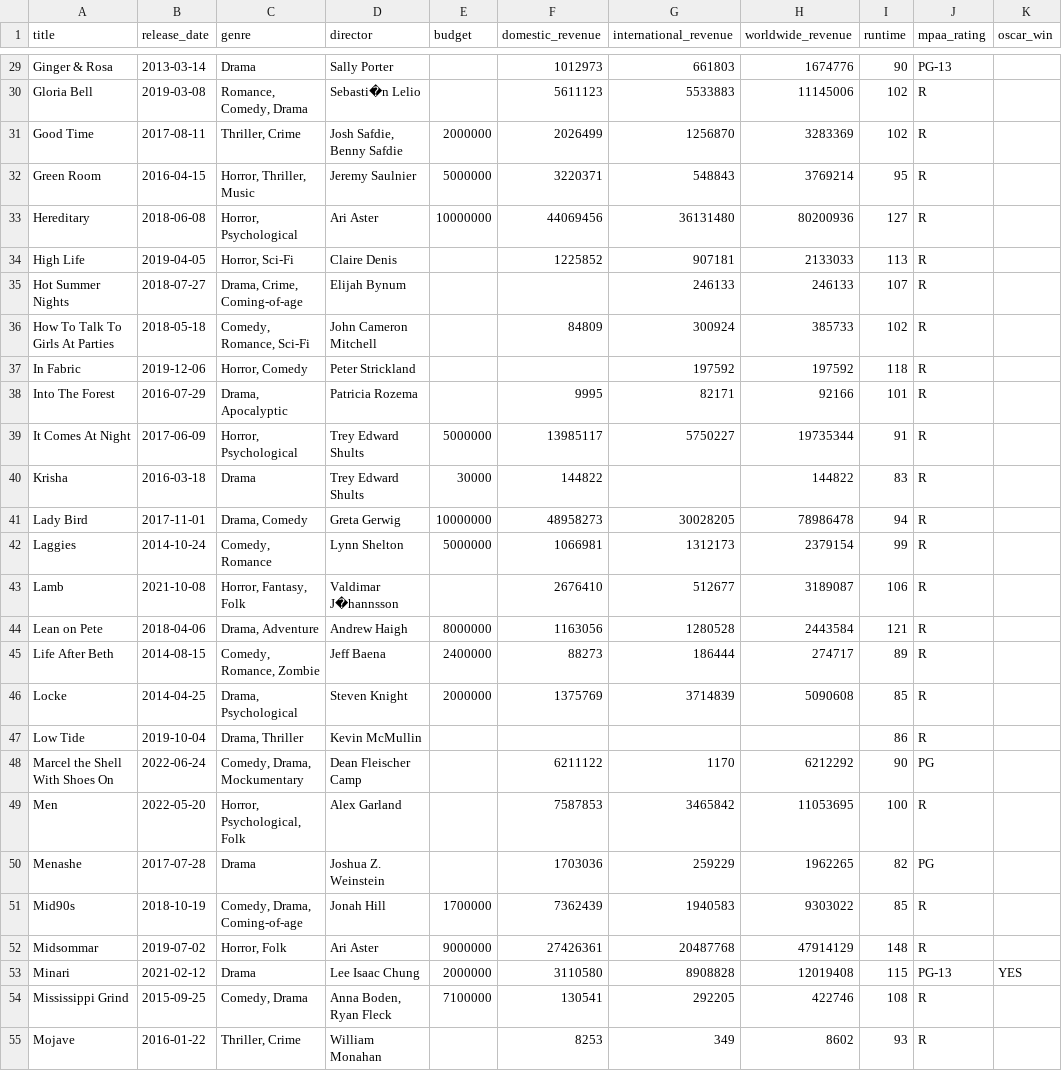
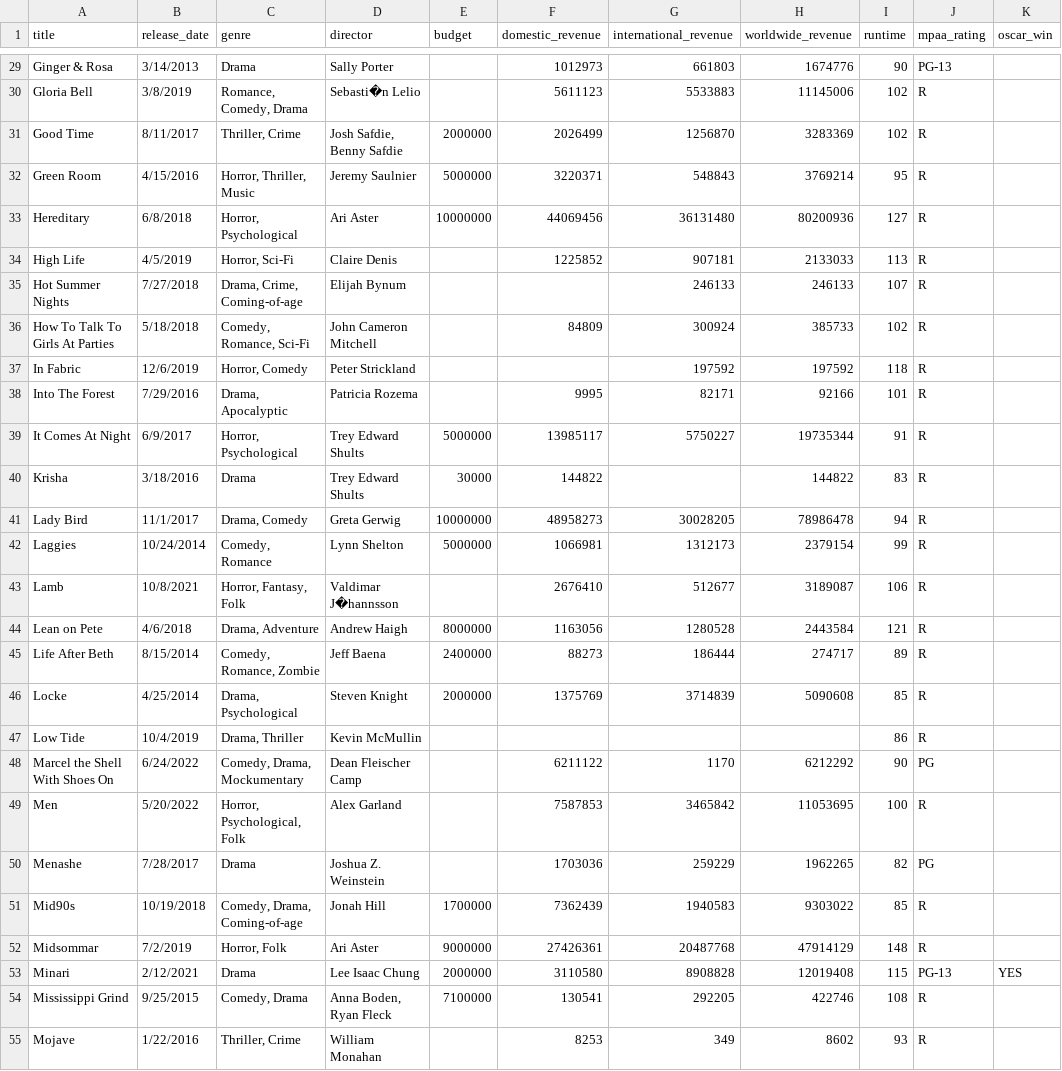
Before and after one commit to AlexPMorton/A24-Movies-EDA, a CSV file: A24 Oscars/a24_released_movies_and_oscars.csv, drawn as a sheet; only a part is shown, gaps mark what is left out; the diff covers the shown part only; the diff names each change by its address in the sheet, - before the commit and + after, or states it on an @@ line.

Commit message:
Updated a24_released_movies_and_oscars CSV file and updated SQL query

```diff
--- a/A24 Oscars/a24_released_movies_and_oscars.csv
+++ b/A24 Oscars/a24_released_movies_and_oscars.csv
-B29 (release_date): 2013-03-14
+B29 (release_date): 3/14/2013
-B30 (release_date): 2019-03-08
+B30 (release_date): 3/8/2019
-B31 (release_date): 2017-08-11
+B31 (release_date): 8/11/2017
-B32 (release_date): 2016-04-15
+B32 (release_date): 4/15/2016
-B33 (release_date): 2018-06-08
+B33 (release_date): 6/8/2018
-B34 (release_date): 2019-04-05
+B34 (release_date): 4/5/2019
-B35 (release_date): 2018-07-27
+B35 (release_date): 7/27/2018
-B36 (release_date): 2018-05-18
+B36 (release_date): 5/18/2018
-B37 (release_date): 2019-12-06
+B37 (release_date): 12/6/2019
-B38 (release_date): 2016-07-29
+B38 (release_date): 7/29/2016
-B39 (release_date): 2017-06-09
+B39 (release_date): 6/9/2017
-B40 (release_date): 2016-03-18
+B40 (release_date): 3/18/2016
-B41 (release_date): 2017-11-01
+B41 (release_date): 11/1/2017
-B42 (release_date): 2014-10-24
+B42 (release_date): 10/24/2014
-B43 (release_date): 2021-10-08
+B43 (release_date): 10/8/2021
-B44 (release_date): 2018-04-06
+B44 (release_date): 4/6/2018
-B45 (release_date): 2014-08-15
+B45 (release_date): 8/15/2014
-B46 (release_date): 2014-04-25
+B46 (release_date): 4/25/2014
-B47 (release_date): 2019-10-04
+B47 (release_date): 10/4/2019
-B48 (release_date): 2022-06-24
+B48 (release_date): 6/24/2022
-B49 (release_date): 2022-05-20
+B49 (release_date): 5/20/2022
-B50 (release_date): 2017-07-28
+B50 (release_date): 7/28/2017
-B51 (release_date): 2018-10-19
+B51 (release_date): 10/19/2018
-B52 (release_date): 2019-07-02
+B52 (release_date): 7/2/2019
-B53 (release_date): 2021-02-12
+B53 (release_date): 2/12/2021
-B54 (release_date): 2015-09-25
+B54 (release_date): 9/25/2015
-B55 (release_date): 2016-01-22
+B55 (release_date): 1/22/2016
```
Also changed, not shown: 91 edited cells elsewhere in this file.
